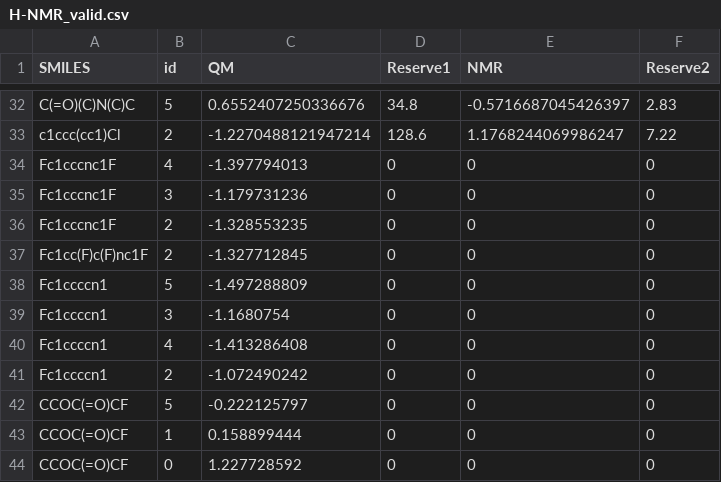
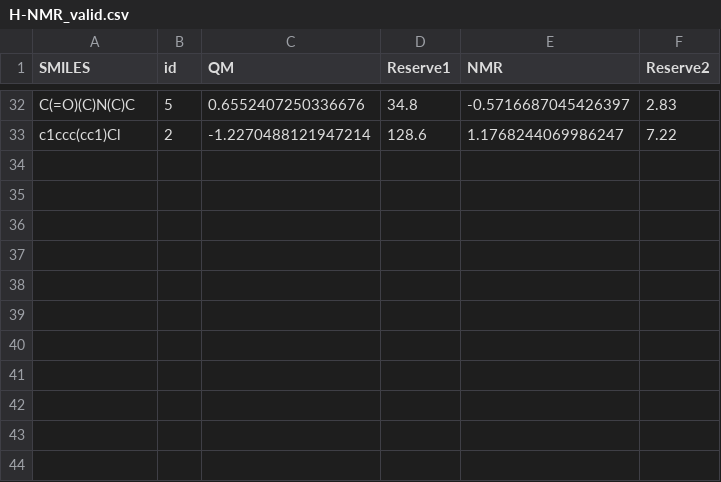
Before and after one commit to jeah-z/NMR-GCN, a CSV file: DATA/H_NMR/H-NMR_valid.csv, drawn as a sheet; only a part is shown, gaps mark what is left out; the diff names each change by its address in the sheet, - before the commit and + after, or states it on an @@ line.

```diff
--- a/DATA/H_NMR/H-NMR_valid.csv
+++ b/DATA/H_NMR/H-NMR_valid.csv
-row 34: Fc1cccnc1F | 4 | -1.397794013 | 0 | 0 | 0
-row 35: Fc1cccnc1F | 3 | -1.179731236 | 0 | 0 | 0
-row 36: Fc1cccnc1F | 2 | -1.328553235 | 0 | 0 | 0
-row 37: Fc1cc(F)c(F)nc1F | 2 | -1.327712845 | 0 | 0 | 0
-row 38: Fc1ccccn1 | 5 | -1.497288809 | 0 | 0 | 0
-row 39: Fc1ccccn1 | 3 | -1.1680754 | 0 | 0 | 0
-row 40: Fc1ccccn1 | 4 | -1.413286408 | 0 | 0 | 0
-row 41: Fc1ccccn1 | 2 | -1.072490242 | 0 | 0 | 0
-row 42: CCOC(=O)CF | 5 | -0.222125797 | 0 | 0 | 0
-row 43: CCOC(=O)CF | 1 | 0.158899444 | 0 | 0 | 0
-row 44: CCOC(=O)CF | 0 | 1.227728592 | 0 | 0 | 0
```
Also changed, not shown: DATA/C_NMR/C-NMR_train.csv, DATA/C_NMR/C-NMR_valid.csv, 9 other files.
